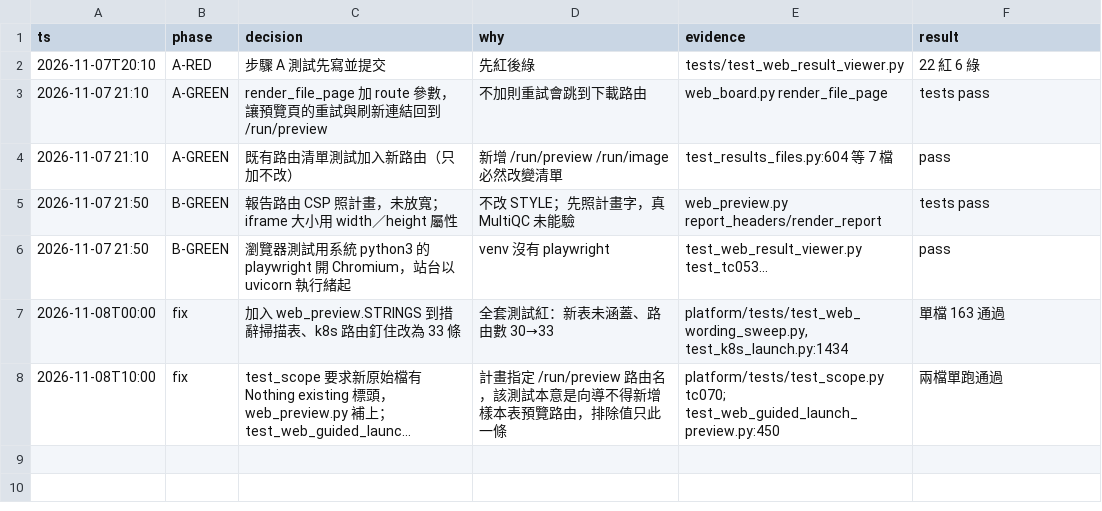
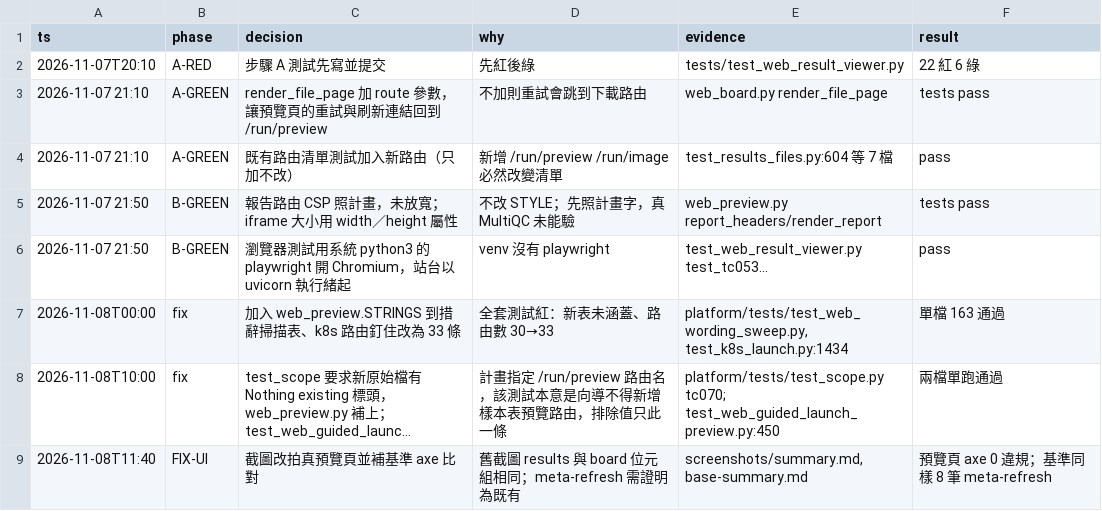
Before and after one commit to zhshie/agentic-bioflow_v2, a TSV file: specs/web-result-viewer/decisions.tsv, drawn as a sheet; long unchanged cells end in …; the diff names each change by its address in the sheet, - before the commit and + after, or states it on an @@ line.

```diff
--- a/specs/web-result-viewer/decisions.tsv
+++ b/specs/web-result-viewer/decisions.tsv
+row 9: 2026-11-08T11:40 | FIX-UI | 截圖改拍真預覽頁並補基準 axe 比對 | 舊截圖 results 與 board 位元組相同；meta-refresh 需證明為既有 | screenshots/summary.md, base-summary.md | 預覽頁 axe 0 違規；基準同樣 8 筆 meta-refresh
```
Also changed, not shown: 27 other files.
